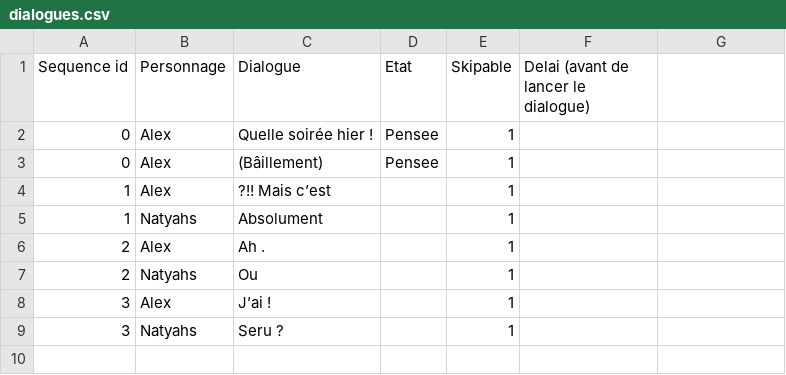
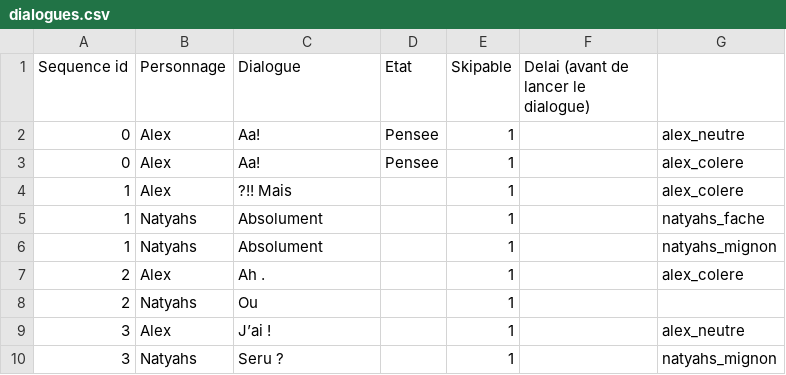
Before and after one commit to AlabamaBen/narrative_unity, a CSV file: Assets/Resources/dialogues.csv, drawn as a sheet; addresses are those after the commit; the diff names each change by its address in the sheet, - before the commit and + after, or states it on an @@ line.

```diff
--- a/Assets/Resources/dialogues.csv
+++ b/Assets/Resources/dialogues.csv
-C2 (Dialogue): Quelle soirée hier !
+C2 (Dialogue): Aa!
-G2: (empty)
+G2: alex_neutre
-C3 (Dialogue): (Bâillement)
+C3 (Dialogue): Aa!
-G3:G4: (empty)
+G3:G4: alex_colere
-C4 (Dialogue): ?!! Mais c’est
+C4 (Dialogue): ?!! Mais
-G5: (empty)
+G5: natyahs_fache
+row 6: 1 | Natyahs | Absolument |  | 1 |  | natyahs_mignon
-G7: (empty)
+G7: alex_colere
-G9: (empty)
+G9: alex_neutre
-G10: (empty)
+G10: natyahs_mignon
```
Also changed, not shown: Assets/Resources/dialogues_vf.csv, 15 other files.
